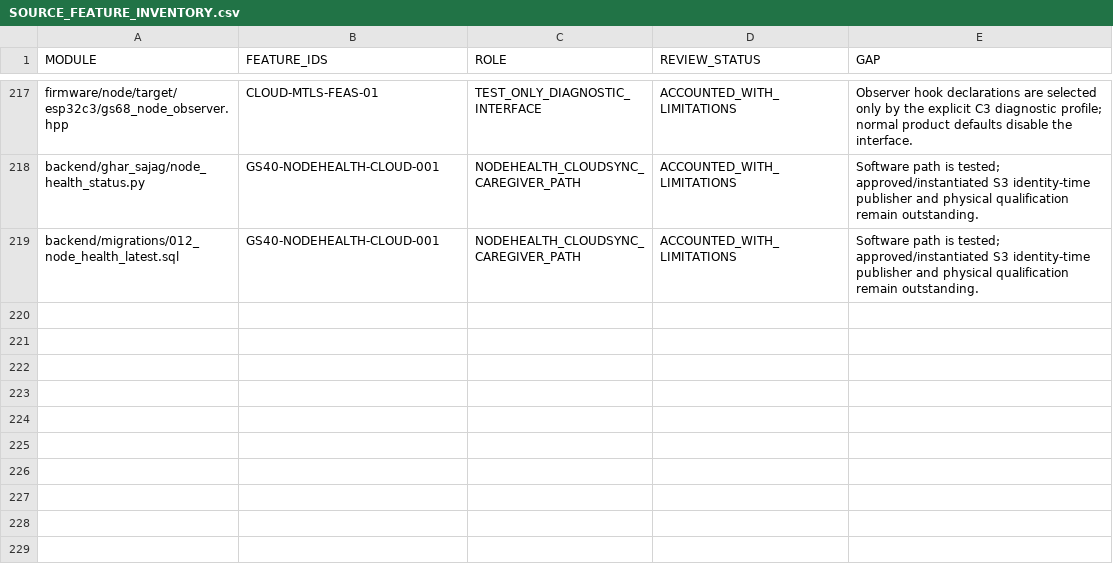
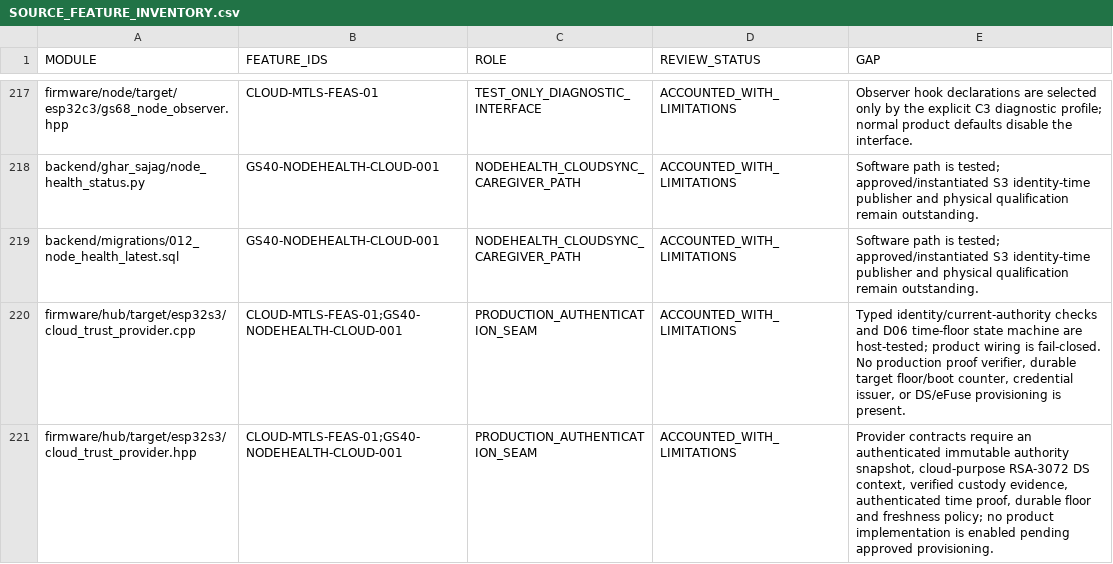
Before and after one commit to udaybhan200683/Ghar_sajag, a CSV file: docs/validation/SOURCE_FEATURE_INVENTORY.csv, drawn as a sheet; only a part is shown, gaps mark what is left out.

Commit message:
GS-68 add fail-closed cloud trust provider seams

```diff
--- a/docs/validation/SOURCE_FEATURE_INVENTORY.csv
+++ b/docs/validation/SOURCE_FEATURE_INVENTORY.csv
@@ -219 +219,3 @@ backend/ghar_sajag/node_health_status.py,GS40-NODEHEALTH-CLOUD-001,NODEHEALTH_CL
 backend/migrations/012_node_health_latest.sql,GS40-NODEHEALTH-CLOUD-001,NODEHEALTH_CLOUDSYNC_CAREGIVER_PATH,ACCOUNTED_WITH_LIMITATIONS,Software path is tested; approved/instantiated S3 identity-time publisher and physical qualification remain outstanding.
+firmware/hub/target/esp32s3/cloud_trust_provider.cpp,CLOUD-MTLS-FEAS-01;GS40-NODEHEALTH-CLOUD-001,PRODUCTION_AUTHENTICATION_SEAM,ACCOUNTED_WITH_LIMITATIONS,"Typed identity/current-authority checks and D06 time-floor state machine are host-tested; product wiring is fail-closed. No production proof verifier, durable target floor/boot counter, credential issuer, or DS/eFuse provisioning is present."
+firmware/hub/target/esp32s3/cloud_trust_provider.hpp,CLOUD-MTLS-FEAS-01;GS40-NODEHEALTH-CLOUD-001,PRODUCTION_AUTHENTICATION_SEAM,ACCOUNTED_WITH_LIMITATIONS,"Provider contracts require an authenticated immutable authority snapshot, cloud-purpose RSA-3072 DS context, verified custody evidence, authenticated time proof, durable floor and freshness policy; no product implementation is enabled pending approved provisioning."
```
Also changed, not shown: docs/validation/MASTER_TRACEABILITY.csv, 19 other files.
